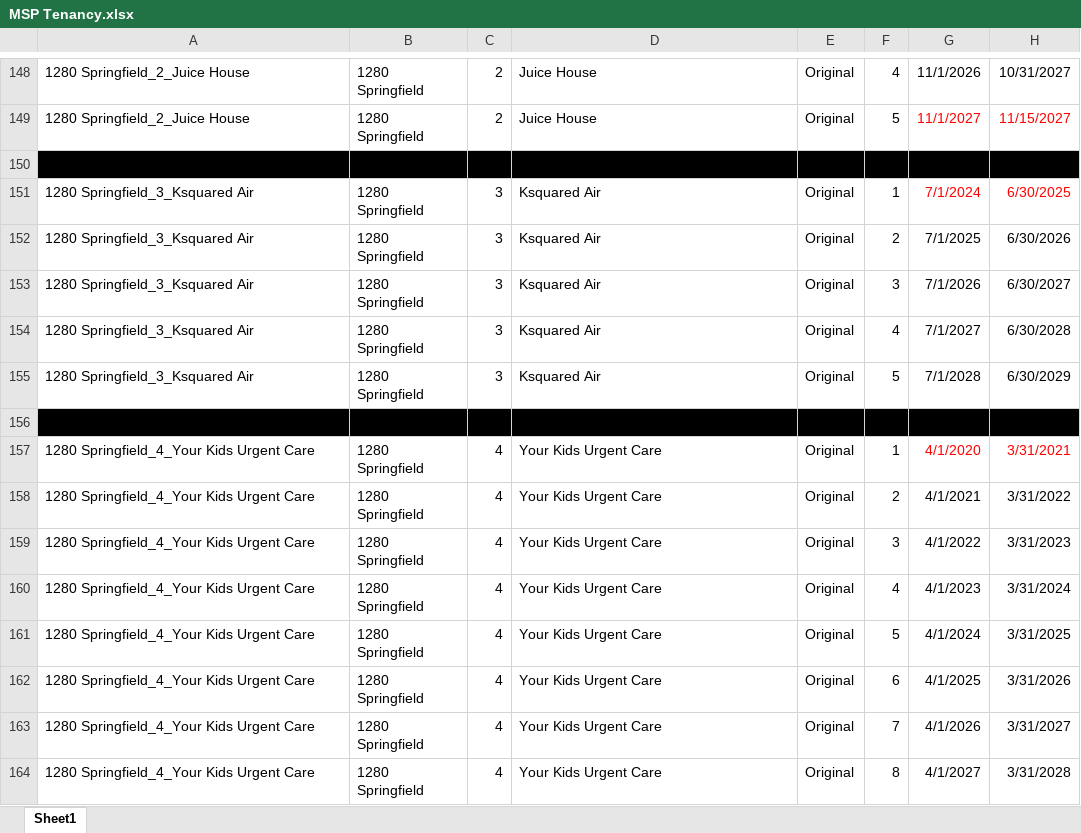
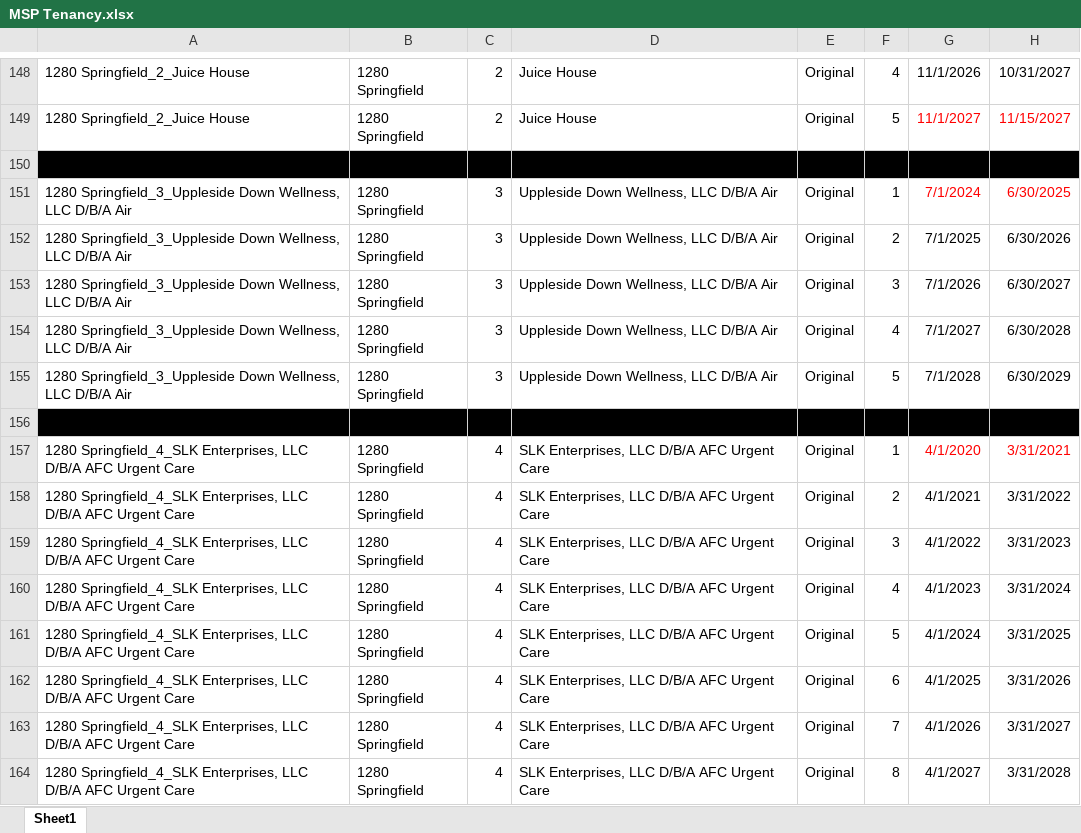
Before and after one commit to asollog61/msp-dashboard, an Excel workbook: data/MSP Tenancy.xlsx, sheet Sheet1, drawn as a sheet; only a part is shown, gaps mark what is left out; values as stored, in another font and other column widths than the file's, no borders; the diff covers the shown part only; the diff names each change by its address in the sheet, - before the commit and + after, or states it on an @@ line.

```diff
--- a/data/MSP Tenancy.xlsx (sheet Sheet1)
+++ b/data/MSP Tenancy.xlsx (sheet Sheet1)
-A151:A155: 1280 Springfield_3_Ksquared Air
+A151:A155: 1280 Springfield_3_Uppleside Down Wellness, LLC D/B/A Air
-D151:D155: Ksquared Air
+D151:D155: Uppleside Down Wellness, LLC D/B/A Air
-A157:A164: 1280 Springfield_4_Your Kids Urgent Care
+A157:A164: 1280 Springfield_4_SLK Enterprises, LLC D/B/A AFC Urgent Care
-D157:D164: Your Kids Urgent Care
+D157:D164: SLK Enterprises, LLC D/B/A AFC Urgent Care
```
Also changed, not shown: 271 edited cells elsewhere in this sheet.
